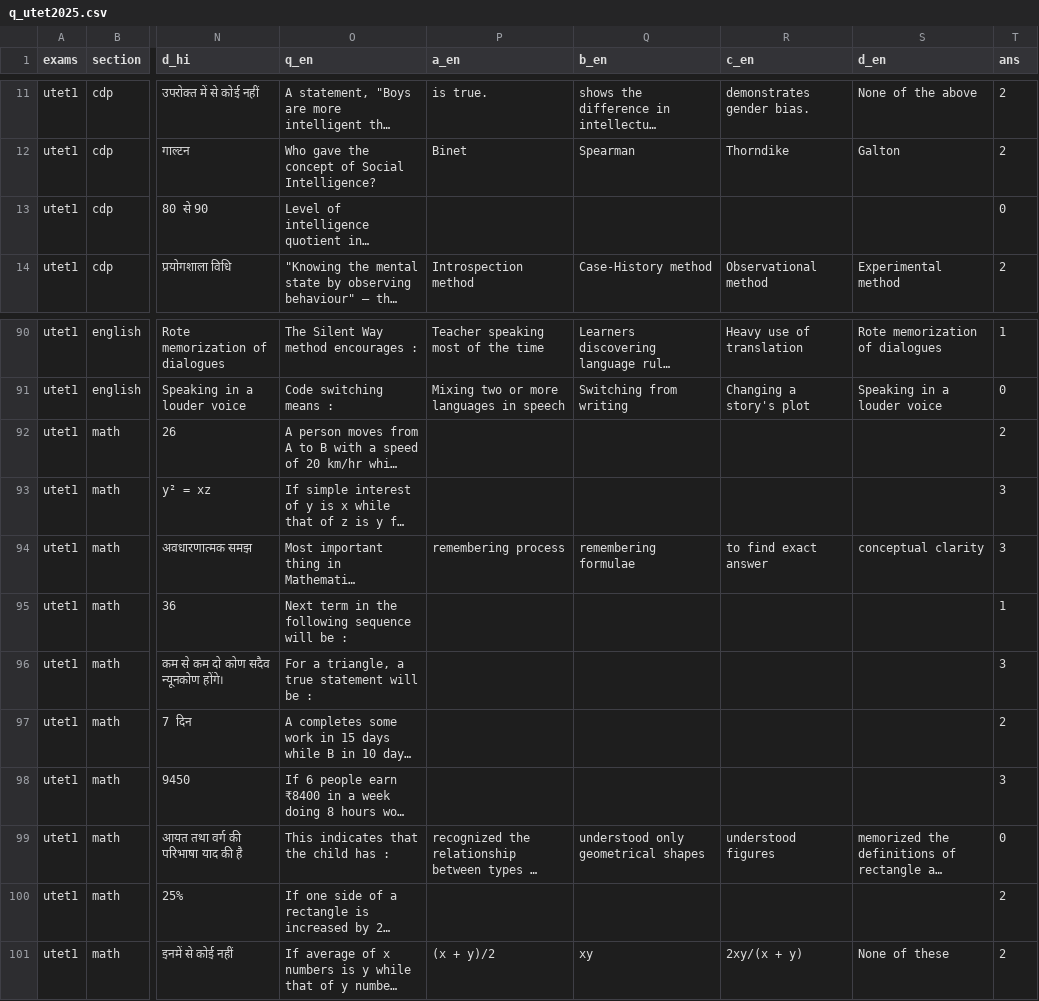
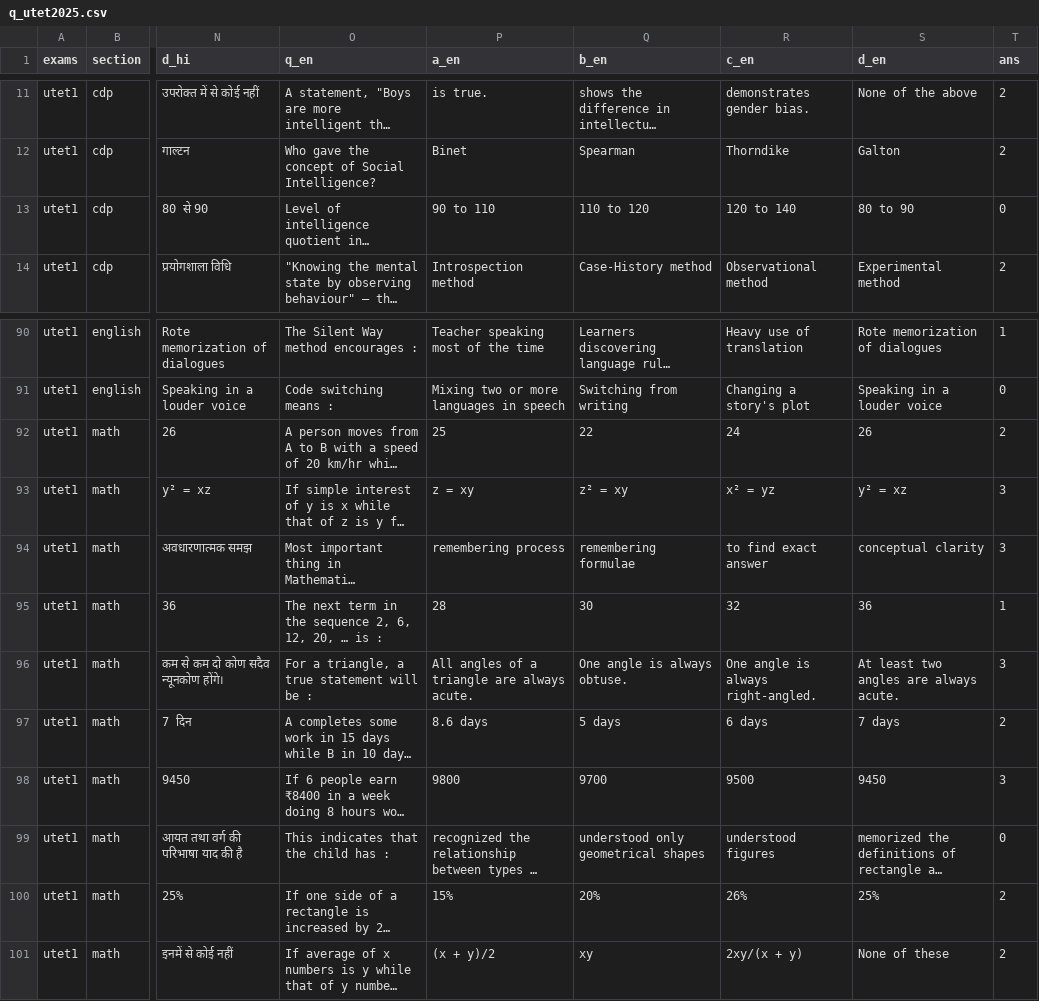
Before and after one commit to sherawali/tet, a CSV file: content/q_utet2025.csv, drawn as a sheet; only a part is shown, gaps mark what is left out; long unchanged cells end in …; the diff covers the shown part only; the diff names each change by its address in the sheet, - before the commit and + after, or states it on an @@ line.

Commit message:
fix: complete UTET bilingual fields
Co-authored-by: arena-agent <297053741+arena-agent@users.noreply.github.com>

```diff
--- a/content/q_utet2025.csv
+++ b/content/q_utet2025.csv
-P13 (a_en): (empty)
+P13 (a_en): 90 to 110
-Q13 (b_en): (empty)
+Q13 (b_en): 110 to 120
-R13 (c_en): (empty)
+R13 (c_en): 120 to 140
-S13 (d_en): (empty)
+S13 (d_en): 80 to 90
-P92 (a_en): (empty)
+P92 (a_en): 25
-Q92 (b_en): (empty)
+Q92 (b_en): 22
-R92 (c_en): (empty)
+R92 (c_en): 24
-S92 (d_en): (empty)
+S92 (d_en): 26
-P93 (a_en): (empty)
+P93 (a_en): z = xy
-Q93 (b_en): (empty)
+Q93 (b_en): z² = xy
-R93 (c_en): (empty)
+R93 (c_en): x² = yz
-S93 (d_en): (empty)
+S93 (d_en): y² = xz
-O95 (q_en): Next term in the following sequence will be :
+O95 (q_en): The next term in the sequence 2, 6, 12, 20, … is :
-P95 (a_en): (empty)
+P95 (a_en): 28
-Q95 (b_en): (empty)
+Q95 (b_en): 30
-R95 (c_en): (empty)
+R95 (c_en): 32
-S95 (d_en): (empty)
+S95 (d_en): 36
-P96 (a_en): (empty)
+P96 (a_en): All angles of a triangle are always acute.
-Q96 (b_en): (empty)
+Q96 (b_en): One angle is always obtuse.
-R96 (c_en): (empty)
+R96 (c_en): One angle is always right-angled.
-S96 (d_en): (empty)
+S96 (d_en): At least two angles are always acute.
-P97 (a_en): (empty)
+P97 (a_en): 8.6 days
-Q97 (b_en): (empty)
+Q97 (b_en): 5 days
-R97 (c_en): (empty)
+R97 (c_en): 6 days
-S97 (d_en): (empty)
+S97 (d_en): 7 days
-P98 (a_en): (empty)
+P98 (a_en): 9800
-Q98 (b_en): (empty)
+Q98 (b_en): 9700
-R98 (c_en): (empty)
+R98 (c_en): 9500
-S98 (d_en): (empty)
+S98 (d_en): 9450
-P100 (a_en): (empty)
+P100 (a_en): 15%
-Q100 (b_en): (empty)
+Q100 (b_en): 20%
-R100 (c_en): (empty)
+R100 (c_en): 26%
-S100 (d_en): (empty)
+S100 (d_en): 25%
```
Also changed, not shown: 103 edited cells elsewhere in this file, content/q_utet2020.csv, 3 other files.
